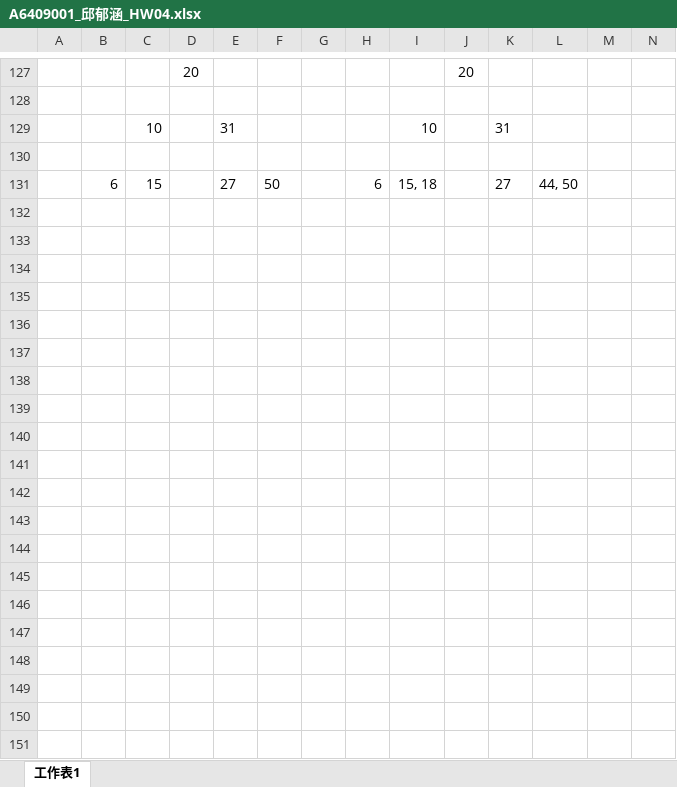
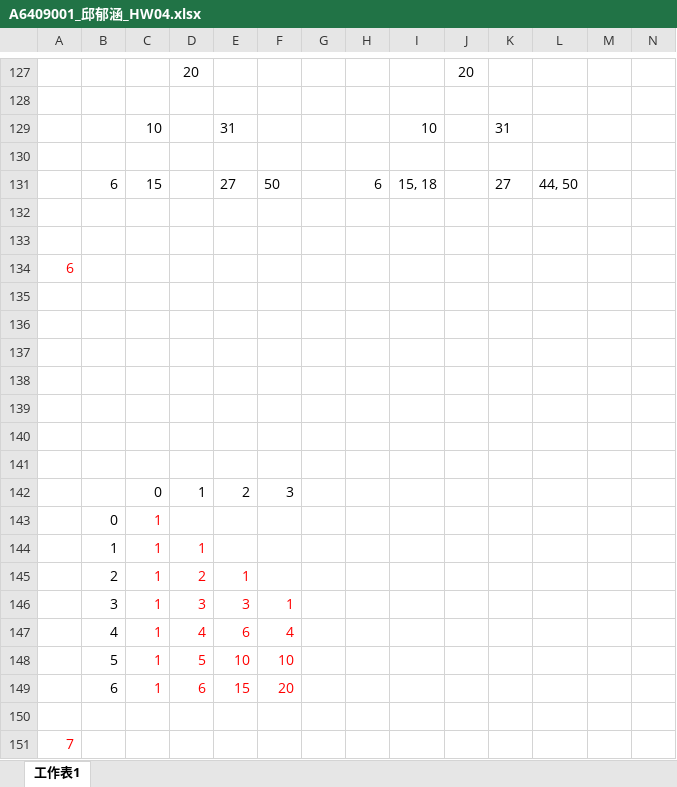
Before and after one commit to QINGSHURUNINDEXINGMING/PccuHW, an Excel workbook: 三下/演算法/A6409001_邱郁涵_HW04.xlsx, sheet 工作表1, drawn as a sheet; only a part is shown, gaps mark what is left out; values as stored, in another font and other column widths than the file's, no borders; charts and pictures not drawn; rows hold the shown columns only; the diff covers the shown part only; the diff names each change by its address in the sheet, - before the commit and + after, or states it on an @@ line.

Commit message:
2019/05/21_17:30

```diff
--- a/三下/演算法/A6409001_邱郁涵_HW04.xlsx (sheet 工作表1)
+++ b/三下/演算法/A6409001_邱郁涵_HW04.xlsx (sheet 工作表1)
+row 132: (empty)
+row 133: (empty)
+row 134: 6
+row 135: (empty)
+row 136: (empty)
+row 137: (empty)
+row 138: (empty)
+row 139: (empty)
+row 140: (empty)
+row 141: (empty)
+row 142:  |  | 0 | 1 | 2 | 3
+row 143:  | 0 | 1
+row 144:  | 1 | 1 | 1
+row 145:  | 2 | 1 | 2 | 1
+row 146:  | 3 | 1 | 3 | 3 | 1
+row 147:  | 4 | 1 | 4 | 6 | 4
+row 148:  | 5 | 1 | 5 | 10 | 10
+row 149:  | 6 | 1 | 6 | 15 | 20
+row 150: (empty)
+row 151: 7
```
Also changed, not shown: 92 added rows elsewhere in this sheet, charts or pictures.
